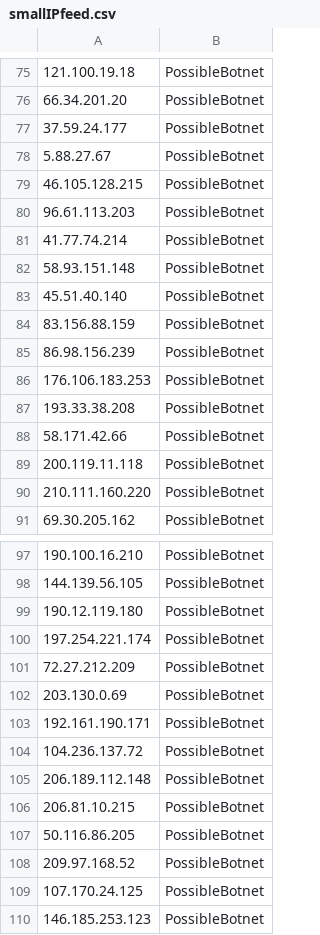
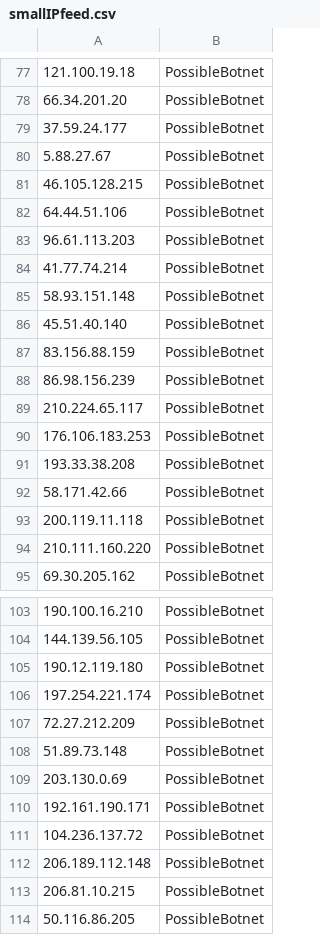
Before and after one commit to DesertFoxBG/desertfoxbg.github.io, a CSV file: smallIPfeed.csv, drawn as a sheet; only a part is shown, gaps mark what is left out; the shorter side is filled out with more unchanged rows; the diff covers the shown part only; the diff names each change by its address in the sheet, - before the commit and + after, or states it on an @@ line.

```diff
--- a/smallIPfeed.csv
+++ b/smallIPfeed.csv
+row 82: 64.44.51.106 | PossibleBotnet
+row 89: 210.224.65.117 | PossibleBotnet
+row 108: 51.89.73.148 | PossibleBotnet
```
Also changed, not shown: 6 added rows and 2 removed rows elsewhere in this file.
